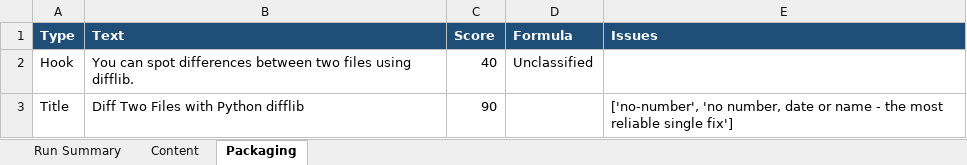
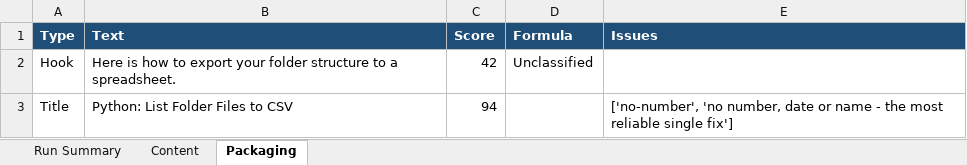
Before and after one commit to amalraj020-a11y/automated-YT-operations, an Excel workbook: reports/latest/amala-operations.xlsx, sheet Packaging, drawn as a sheet; values as stored, in another font and other column widths than the file's, no borders; the diff names each change by its address in the sheet, - before the commit and + after, or states it on an @@ line.

```diff
--- a/reports/latest/amala-operations.xlsx (sheet Packaging)
+++ b/reports/latest/amala-operations.xlsx (sheet Packaging)
-B2 (Text): You can spot differences between two files using difflib.
+B2 (Text): Here is how to export your folder structure to a spreadsheet.
-C2 (Score): 40
+C2 (Score): 42
-B3 (Text): Diff Two Files with Python difflib
+B3 (Text): Python: List Folder Files to CSV
-C3 (Score): 90
+C3 (Score): 94
```
Also changed, not shown: sheet Run Summary, sheet Content.
